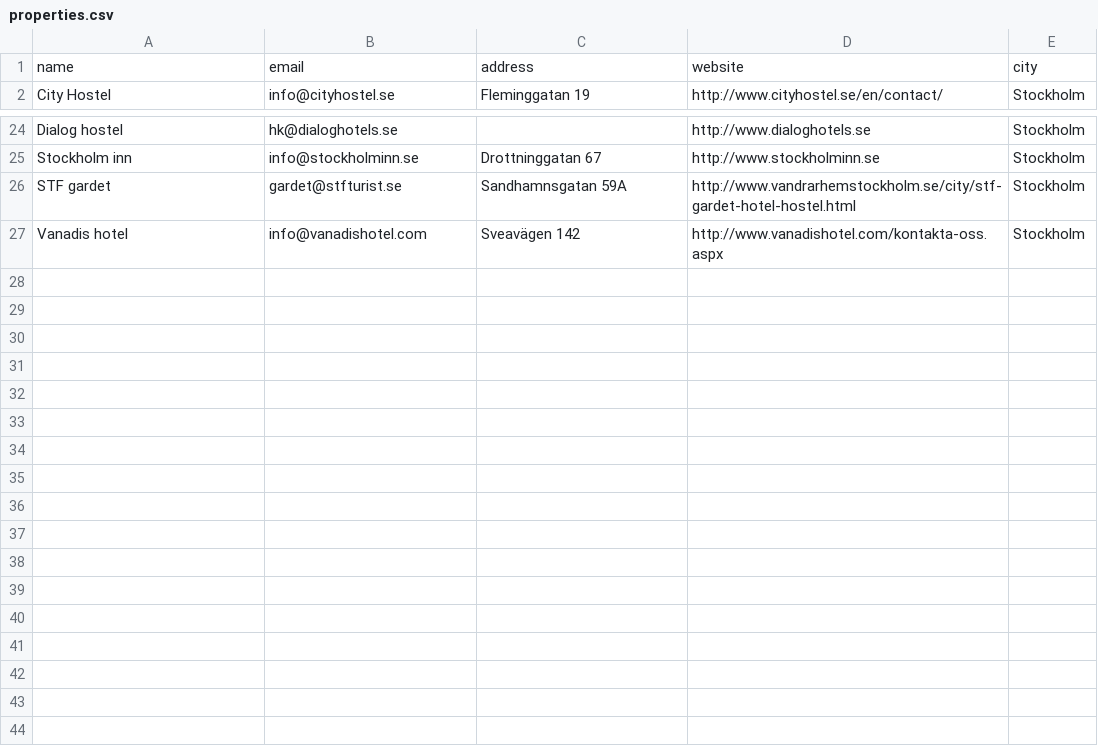
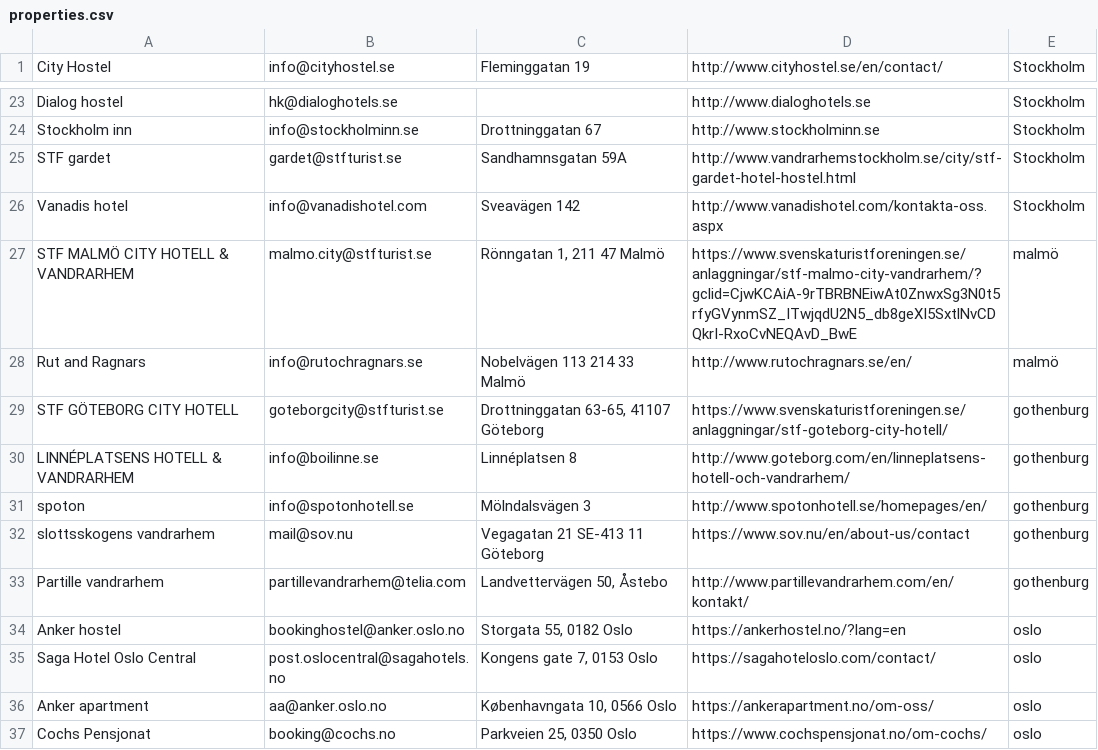
Before and after one commit to danielptm/MasterBackend, a CSV file: properties.csv, drawn as a sheet; only a part is shown, gaps mark what is left out; removed rows and columns are numbered as before the commit, all else as after; the diff names each change by its address in the sheet, - before the commit and + after, or states it on an @@ line.

```diff
--- a/properties.csv
+++ b/properties.csv
-row 1: name | email | address | website | city
+row 27: STF MALMÖ CITY HOTELL & VANDRARHEM | malmo.city@stfturist.se | Rönngatan 1, 211 47 Malmö | https://www.svenskaturistforeningen.se/anlaggningar/stf-malmo-city-vandrarhem/?gclid=CjwKCAiA-9rTBRBNEiwAt0ZnwxSg3N0t5rfyGVynmSZ_ITwjqdU2N5_db8geXI5SxtlNvCDQkrI-RxoCvNEQAvD_BwE | malmö
+row 28: Rut and Ragnars | info@rutochragnars.se | Nobelvägen 113 214 33 Malmö | http://www.rutochragnars.se/en/ | malmö
+row 29: STF GÖTEBORG CITY HOTELL | goteborgcity@stfturist.se | Drottninggatan 63-65, 41107 Göteborg | https://www.svenskaturistforeningen.se/anlaggningar/stf-goteborg-city-hotell/ | gothenburg
+row 30: LINNÉPLATSENS HOTELL & VANDRARHEM | info@boilinne.se | Linnéplatsen 8 | http://www.goteborg.com/en/linneplatsens-hotell-och-vandrarhem/ | gothenburg
+row 31: spoton | info@spotonhotell.se | Mölndalsvägen 3 | http://www.spotonhotell.se/homepages/en/ | gothenburg
+row 32: slottsskogens vandrarhem | mail@sov.nu | Vegagatan 21 SE-413 11 Göteborg | https://www.sov.nu/en/about-us/contact | gothenburg
+row 33: Partille vandrarhem | partillevandrarhem@telia.com | Landvettervägen 50, Åstebo | http://www.partillevandrarhem.com/en/kontakt/ | gothenburg
+row 34: Anker hostel | bookinghostel@anker.oslo.no | Storgata 55, 0182 Oslo | https://ankerhostel.no/?lang=en | oslo
+row 35: Saga Hotel Oslo Central | post.oslocentral@sagahotels.no | Kongens gate 7, 0153 Oslo | https://sagahoteloslo.com/contact/ | oslo
+row 36: Anker apartment | aa@anker.oslo.no | Københavngata 10, 0566 Oslo | https://ankerapartment.no/om-oss/ | oslo
+row 37: Cochs Pensjonat | booking@cochs.no | Parkveien 25, 0350 Oslo | https://www.cochspensjonat.no/om-cochs/ | oslo
```
Also changed, not shown: 2 other files.
